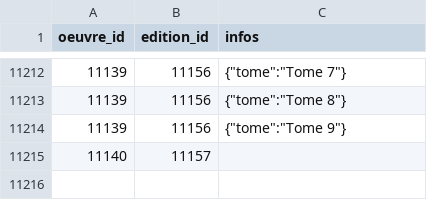
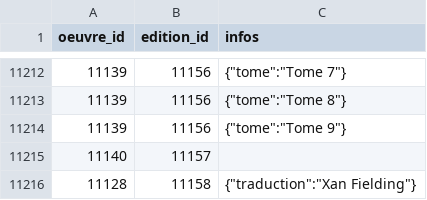
Before and after one commit to medina474/r5a10, a CSV file: data/books/incorpore.csv, drawn as a sheet; only a part is shown, gaps mark what is left out.

```diff
--- a/data/books/incorpore.csv
+++ b/data/books/incorpore.csv
@@ -11215 +11215,2 @@
 11140,11157,
+11128,11158,"{""traduction"":""Xan Fielding""}"
```
Also changed, not shown: data/books/editions.csv, data/books/participe.csv, 4 other files.
